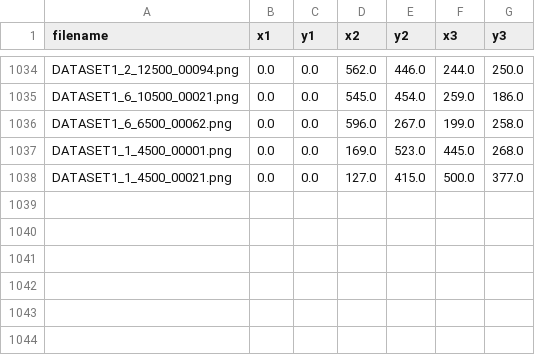
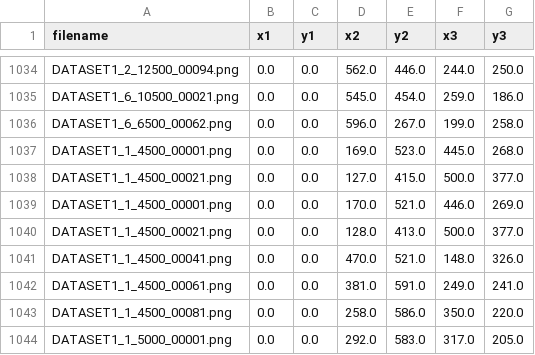
Before and after one commit to tysondanby/CNN_Practice, a CSV file: DATA/camera/model_data/verify.csv, drawn as a sheet; only a part is shown, gaps mark what is left out; the diff names each change by its address in the sheet, - before the commit and + after, or states it on an @@ line.

```diff
--- a/DATA/camera/model_data/verify.csv
+++ b/DATA/camera/model_data/verify.csv
+row 1039: DATASET1_1_4500_00001.png | 0.0 | 0.0 | 170.0 | 521.0 | 446.0 | 269.0
+row 1040: DATASET1_1_4500_00021.png | 0.0 | 0.0 | 128.0 | 413.0 | 500.0 | 377.0
+row 1041: DATASET1_1_4500_00041.png | 0.0 | 0.0 | 470.0 | 521.0 | 148.0 | 326.0
+row 1042: DATASET1_1_4500_00061.png | 0.0 | 0.0 | 381.0 | 591.0 | 249.0 | 241.0
+row 1043: DATASET1_1_4500_00081.png | 0.0 | 0.0 | 258.0 | 586.0 | 350.0 | 220.0
+row 1044: DATASET1_1_5000_00001.png | 0.0 | 0.0 | 292.0 | 583.0 | 317.0 | 205.0
```
Also changed, not shown: DATA/camera/model_data/manual_results.csv, DATA/camera/model_data/train.csv, 1 other file.
